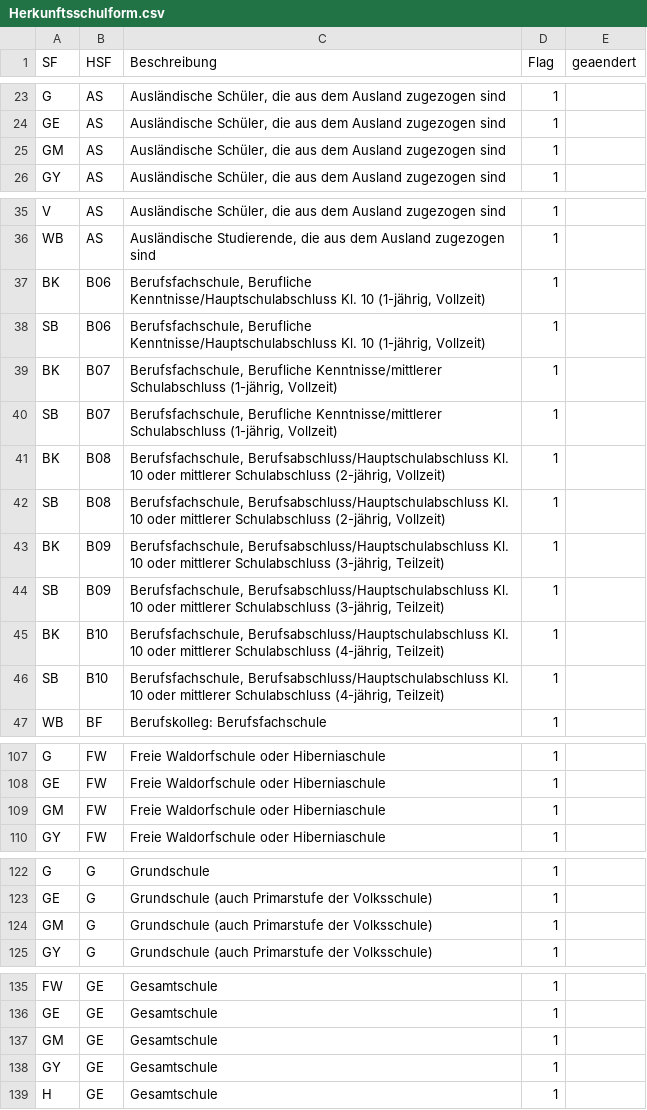
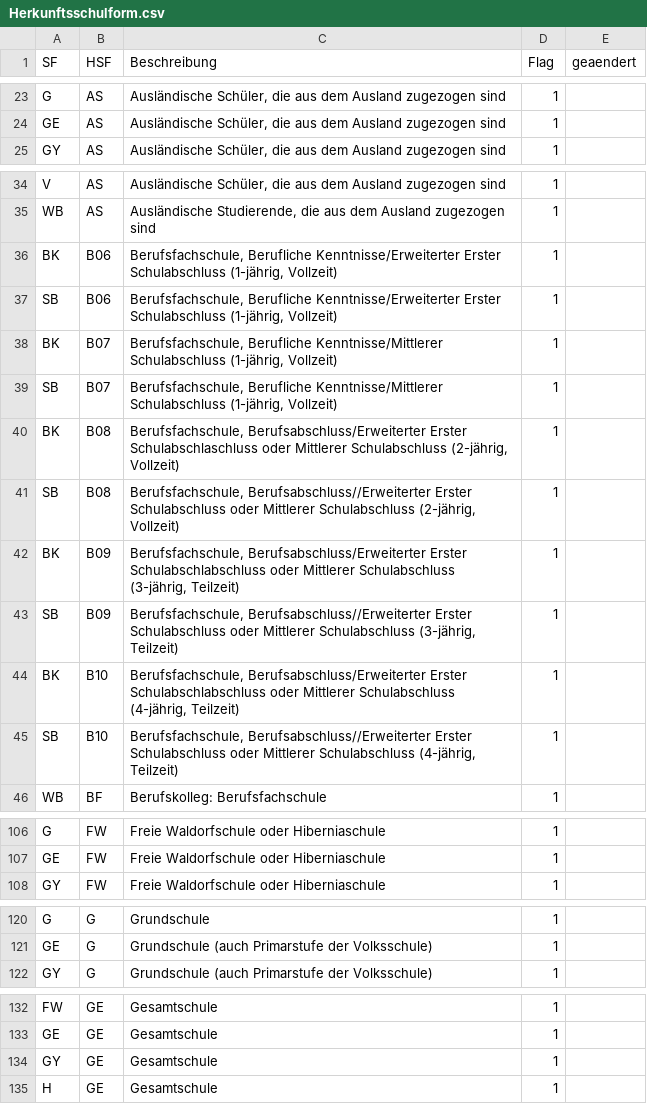
Before and after one commit to SVWS-NRW/svws-statkue-diff, a CSV file: IT.NRW-Statkue/Herkunftsschulform.csv, drawn as a sheet; only a part is shown, gaps mark what is left out; the diff covers the shown part only.

```diff
--- a/IT.NRW-Statkue/Herkunftsschulform.csv
+++ b/IT.NRW-Statkue/Herkunftsschulform.csv
@@ -24,3 +24,2 @@ SF;HSF;Beschreibung;Flag;geaendert
 "GE";"AS";"Ausländische Schüler, die aus dem Ausland zugezogen sind";"1";
-"GM";"AS";"Ausländische Schüler, die aus dem Ausland zugezogen sind";"1";
 "GY";"AS";"Ausländische Schüler, die aus dem Ausland zugezogen sind";"1";
@@ -36,12 +35,12 @@ SF;HSF;Beschreibung;Flag;geaendert
 "WB";"AS";"Ausländische Studierende, die aus dem Ausland zugezogen sind";"1";
-"BK";"B06";"Berufsfachschule, Berufliche Kenntnisse/Hauptschulabschluss Kl. 10 (1-jährig, Vollzeit)";"1";
-"SB";"B06";"Berufsfachschule, Berufliche Kenntnisse/Hauptschulabschluss Kl. 10 (1-jährig, Vollzeit)";"1";
-"BK";"B07";"Berufsfachschule, Berufliche Kenntnisse/mittlerer Schulabschluss (1-jährig, Vollzeit)";"1";
-"SB";"B07";"Berufsfachschule, Berufliche Kenntnisse/mittlerer Schulabschluss (1-jährig, Vollzeit)";"1";
-"BK";"B08";"Berufsfachschule, Berufsabschluss/Hauptschulabschluss Kl. 10 oder mittlerer Schulabschluss (2-jährig, Vollzeit)";"1";
-"SB";"B08";"Berufsfachschule, Berufsabschluss/Hauptschulabschluss Kl. 10 oder mittlerer Schulabschluss (2-jährig, Vollzeit)";"1";
-"BK";"B09";"Berufsfachschule, Berufsabschluss/Hauptschulabschluss Kl. 10 oder mittlerer Schulabschluss (3-jährig, Teilzeit)";"1";
-"SB";"B09";"Berufsfachschule, Berufsabschluss/Hauptschulabschluss Kl. 10 oder mittlerer Schulabschluss (3-jährig, Teilzeit)";"1";
-"BK";"B10";"Berufsfachschule, Berufsabschluss/Hauptschulabschluss Kl. 10 oder mittlerer Schulabschluss (4-jährig, Teilzeit)";"1";
-"SB";"B10";"Berufsfachschule, Berufsabschluss/Hauptschulabschluss Kl. 10 oder mittlerer Schulabschluss (4-jährig, Teilzeit)";"1";
+"BK";"B06";"Berufsfachschule, Berufliche Kenntnisse/Erweiterter Erster Schulabschluss (1-jährig, Vollzeit)";"1";
+"SB";"B06";"Berufsfachschule, Berufliche Kenntnisse/Erweiterter Erster Schulabschluss (1-jährig, Vollzeit)";"1";
+"BK";"B07";"Berufsfachschule, Berufliche Kenntnisse/Mittlerer Schulabschluss (1-jährig, Vollzeit)";"1";
+"SB";"B07";"Berufsfachschule, Berufliche Kenntnisse/Mittlerer Schulabschluss (1-jährig, Vollzeit)";"1";
+"BK";"B08";"Berufsfachschule, Berufsabschluss/Erweiterter Erster Schulabschlaschluss oder Mittlerer Schulabschluss (2-jährig, Vollzeit)";"1";
+"SB";"B08";"Berufsfachschule, Berufsabschluss//Erweiterter Erster Schulabschluss oder Mittlerer Schulabschluss (2-jährig, Vollzeit)";"1";
+"BK";"B09";"Berufsfachschule, Berufsabschluss/Erweiterter Erster Schulabschlabschluss oder Mittlerer Schulabschluss (3-jährig, Teilzeit)";"1";
+"SB";"B09";"Berufsfachschule, Berufsabschluss//Erweiterter Erster Schulabschluss oder Mittlerer Schulabschluss (3-jährig, Teilzeit)";"1";
+"BK";"B10";"Berufsfachschule, Berufsabschluss/Erweiterter Erster Schulabschlabschluss oder Mittlerer Schulabschluss (4-jährig, Teilzeit)";"1";
+"SB";"B10";"Berufsfachschule, Berufsabschluss//Erweiterter Erster Schulabschluss oder Mittlerer Schulabschluss (4-jährig, Teilzeit)";"1";
 "WB";"BF";"Berufskolleg: Berufsfachschule";"1";
@@ -108,3 +107,2 @@ SF;HSF;Beschreibung;Flag;geaendert
 "GE";"FW";"Freie Waldorfschule oder Hiberniaschule";"1";
-"GM";"FW";"Freie Waldorfschule oder Hiberniaschule";"1";
 "GY";"FW";"Freie Waldorfschule oder Hiberniaschule";"1";
@@ -123,3 +121,2 @@ SF;HSF;Beschreibung;Flag;geaendert
 "GE";"G";"Grundschule (auch Primarstufe der Volksschule)";"1";
-"GM";"G";"Grundschule (auch Primarstufe der Volksschule)";"1";
 "GY";"G";"Grundschule (auch Primarstufe der Volksschule)";"1";
@@ -136,3 +133,2 @@ SF;HSF;Beschreibung;Flag;geaendert
 "GE";"GE";"Gesamtschule";"1";
-"GM";"GE";"Gesamtschule";"1";
 "GY";"GE";"Gesamtschule";"1";
```
Also changed, not shown: 8 removed rows and 2 edited cells elsewhere in this file, IT.NRW-Statkue/Abgangsart.csv, IT.NRW-Statkue/Herkunftsart.csv, 11 other files.
